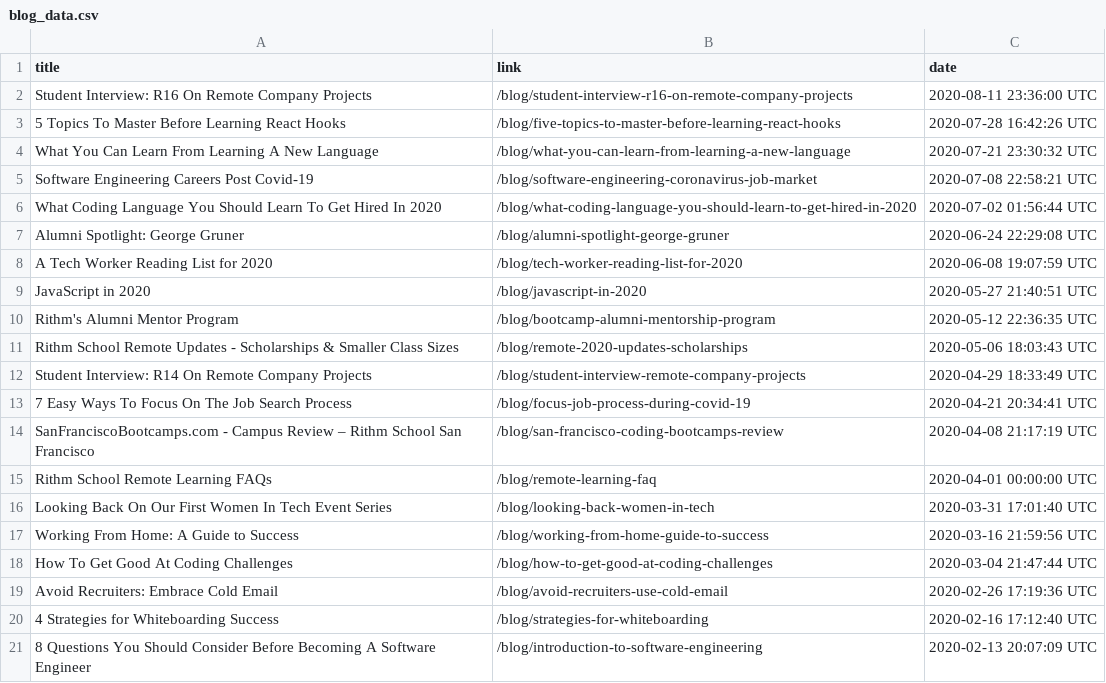
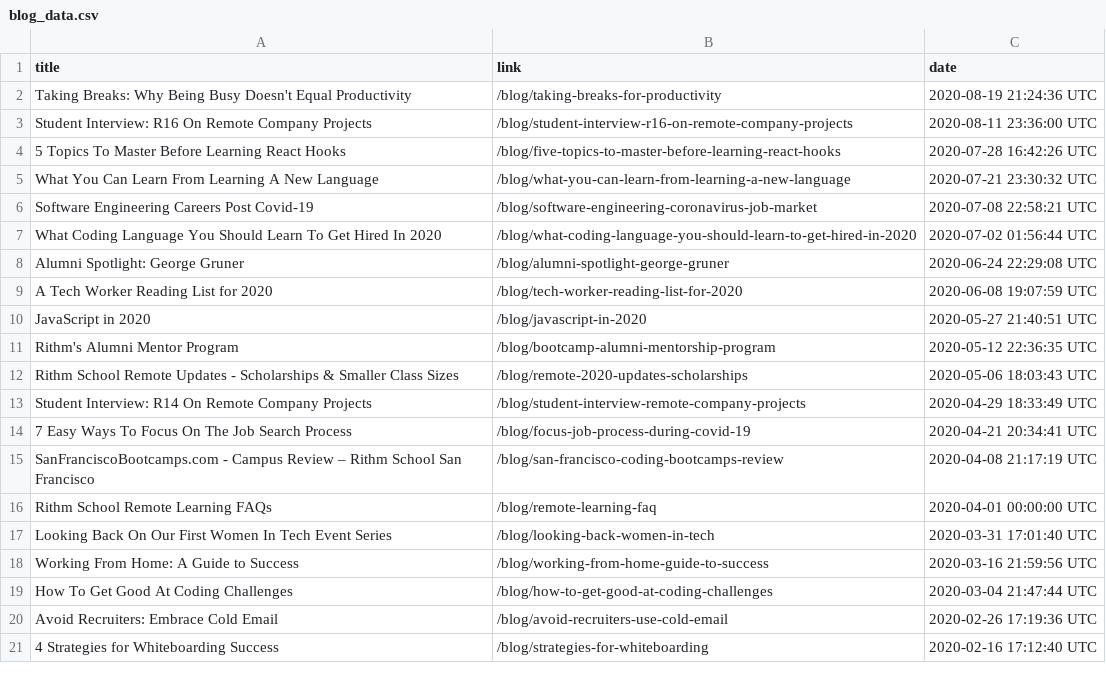
Before and after one commit to andreagaietto/Learning-Projects, a CSV file: Python/blog_data.csv, drawn as a sheet.

```diff
--- a/Python/blog_data.csv
+++ b/Python/blog_data.csv
@@ -1,2 +1,3 @@
 title,link,date
+Taking Breaks: Why Being Busy Doesn't Equal Productivity ,/blog/taking-breaks-for-productivity,2020-08-19 21:24:36 UTC
 Student Interview: R16 On Remote Company Projects,/blog/student-interview-r16-on-remote-company-projects,2020-08-11 23:36:00 UTC
@@ -20,2 +21 @@ Avoid Recruiters: Embrace Cold Email,/blog/avoid-recruiters-use-cold-email,2020-
 4 Strategies for Whiteboarding Success,/blog/strategies-for-whiteboarding,2020-02-16 17:12:40 UTC
-8 Questions You Should Consider Before Becoming A Software Engineer,/blog/introduction-to-software-engineering,2020-02-13 20:07:09 UTC
```
Also changed, not shown: 7 other files.
